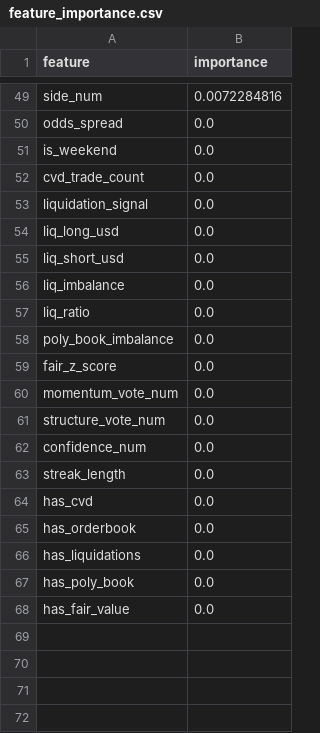
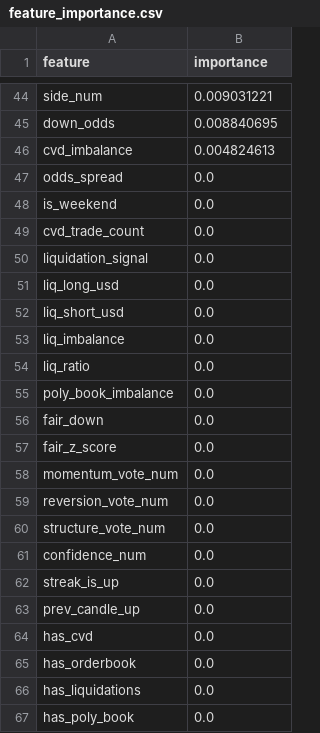
Before and after one commit to westonperkins/polymarket_bot, a CSV file: ml/output/feature_importance.csv, drawn as a sheet; only a part is shown, gaps mark what is left out; the shorter side is filled out with more unchanged rows; addresses are those after the commit; the diff covers the shown part only; the diff names each change by its address in the sheet, - before the commit and + after, or states it on an @@ line.

```diff
--- a/ml/output/feature_importance.csv
+++ b/ml/output/feature_importance.csv
-B44 (importance): 0.0072284816
+B44 (importance): 0.009031221
+row 45: down_odds | 0.008840695
+row 46: cvd_imbalance | 0.004824613
+row 56: fair_down | 0.0
+row 59: reversion_vote_num | 0.0
-A62 (feature): streak_length
+A62 (feature): streak_is_up
+row 63: prev_candle_up | 0.0
```
Also changed, not shown: 27 added rows, 32 removed rows and 15 edited cells elsewhere in this file, ml/output/cv_results.csv, ml/output/gate_feature_importance.csv, 4 other files.
